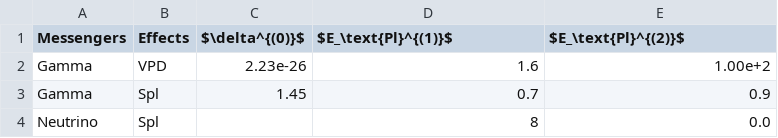
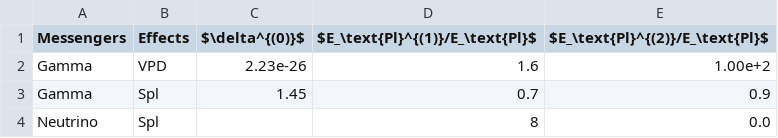
Before and after one commit to MKReyesH/QGMMTable, a CSV file: _data/database.csv, drawn as a sheet; the diff names each change by its address in the sheet, - before the commit and + after, or states it on an @@ line.

```diff
--- a/_data/database.csv
+++ b/_data/database.csv
-D1: $E_\text{Pl}^{(1)}$
+D1: $E_\text{Pl}^{(1)}/E_\text{Pl}$
-E1: $E_\text{Pl}^{(2)}$
+E1: $E_\text{Pl}^{(2)}/E_\text{Pl}$
```
Also changed, not shown: 1 other file.
